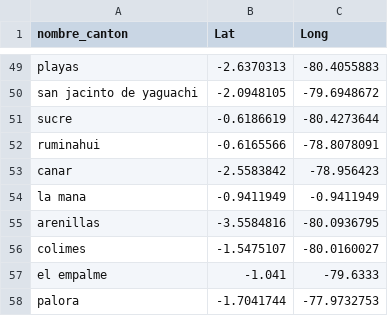
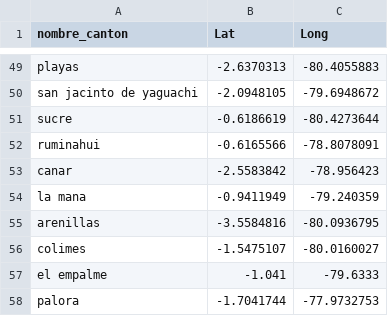
Before and after one commit to cgonzalezbrito/EcuadorLatLong, a CSV file: EcLatLong.csv, drawn as a sheet; only a part is shown, gaps mark what is left out.

Commit message:
[FIX] La mana location

```diff
--- a/EcLatLong.csv
+++ b/EcLatLong.csv
@@ -53,3 +53,3 @@ ruminahui,-0.6165566,-78.8078091
 canar,-2.5583842,-78.956423
-la mana,-0.9411949,-0.9411949
+la mana,-0.9411949,-79.240359
 arenillas,-3.5584816,-80.0936795
```
